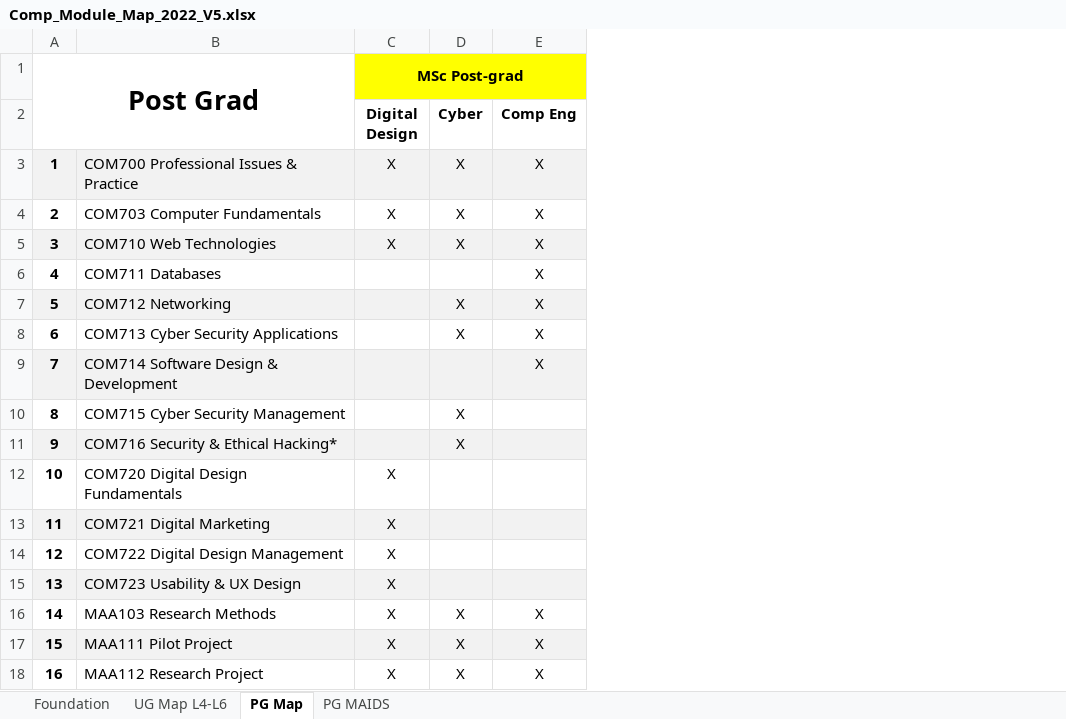
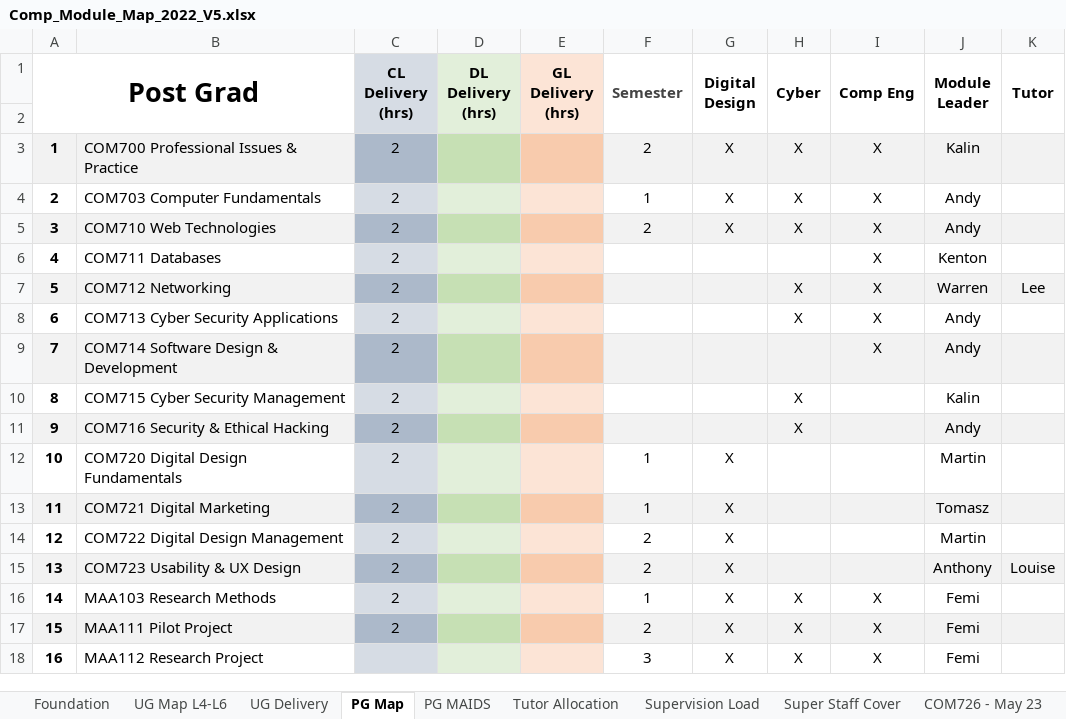
Before and after one commit to martinsolent/solent_store, an Excel workbook: docs/Comp_Module_Map_2022_V5.xlsx, sheet PG Map, drawn as a sheet; values as stored, in another font and other column widths than the file's, no borders; removed rows and columns are numbered as before the commit, all else as after; the diff names each change by its address in the sheet, - before the commit and + after, or states it on an @@ line.

```diff
--- a/docs/Comp_Module_Map_2022_V5.xlsx (sheet PG Map)
+++ b/docs/Comp_Module_Map_2022_V5.xlsx (sheet PG Map)
+sheet tab: UG Delivery
+sheet tab: Tutor Allocation
+sheet tab: Supervision Load
+sheet tab: Super Staff Cover
+sheet tab: COM726 - May 23
+column C (CL Delivery (hrs)), rows 3-17: all 2
+column D (DL Delivery (hrs)), empty
+column E (GL Delivery (hrs)), empty
+column F (Semester), rows 3-18: 2 | 1 | 2 |  |  |  |  |  |  | 1 | 1 | 2 | 2 | 1 | 2 | 3
+column J (Module Leader), rows 3-18: Kalin | Andy | Andy | Kenton | Warren | Andy | Andy | Kalin | Andy | Martin | Tomasz | Martin | Anthony | Femi | Femi | Femi
+column K (Tutor), rows 7-15: Lee |  |  |  |  |  |  |  | Louise
-row 1: Post Grad |  | MSc Post-grad
-A1: (empty)
+A1: Post Grad
+A1:B2 merged
+G1:G2 merged
+H1:H2 merged
+I1:I2 merged
+row 2: (empty)
-B11: COM716 Security & Ethical Hacking*
+B11: COM716 Security & Ethical Hacking
```
Also changed, not shown: sheet UG Map L4-L6, sheet Foundation, sheet PG MAIDS, other sheet tabs, docs/comp_student_numbers_2022.xlsx.
